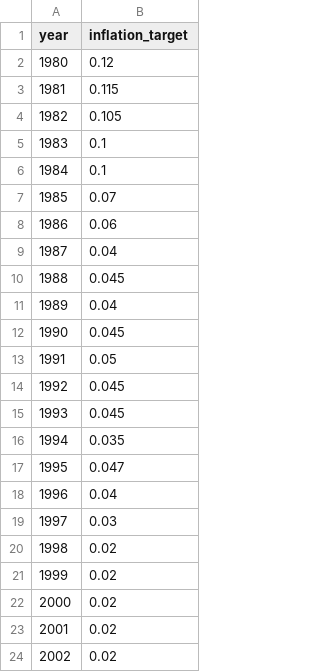
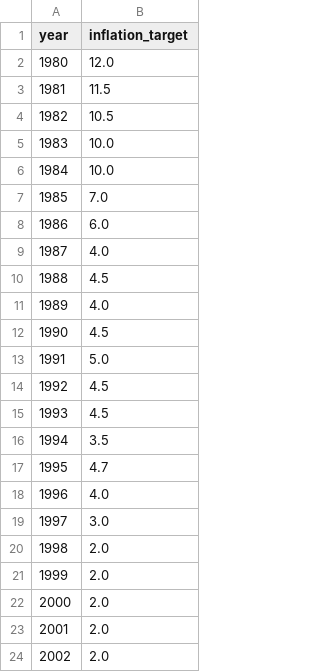
Before and after one commit to AlessandroMorosini/Taylor-Rule-Estimation, a CSV file: data/clean/inflation_target.csv, drawn as a sheet.

```diff
--- a/data/clean/inflation_target.csv
+++ b/data/clean/inflation_target.csv
@@ -1,24 +1,24 @@
 year	inflation_target
-1980	0.12
-1981	0.115
-1982	0.105
-1983	0.1
-1984	0.1
-1985	0.07
-1986	0.06
-1987	0.04
-1988	0.045
-1989	0.04
-1990	0.045
-1991	0.05
-1992	0.045
-1993	0.045
-1994	0.035
-1995	0.047
-1996	0.04
-1997	0.03
-1998	0.02
-1999	0.02
-2000	0.02
-2001	0.02
-2002	0.02
+1980	12.0
+1981	11.5
+1982	10.5
+1983	10.0
+1984	10.0
+1985	7.0
+1986	6.0
+1987	4.0
+1988	4.5
+1989	4.0
+1990	4.5
+1991	5.0
+1992	4.5
+1993	4.5
+1994	3.5
+1995	4.7
+1996	4.0
+1997	3.0
+1998	2.0
+1999	2.0
+2000	2.0
+2001	2.0
+2002	2.0
```
Also changed, not shown: data/clean/inflation_rate.csv, 2 other files.
